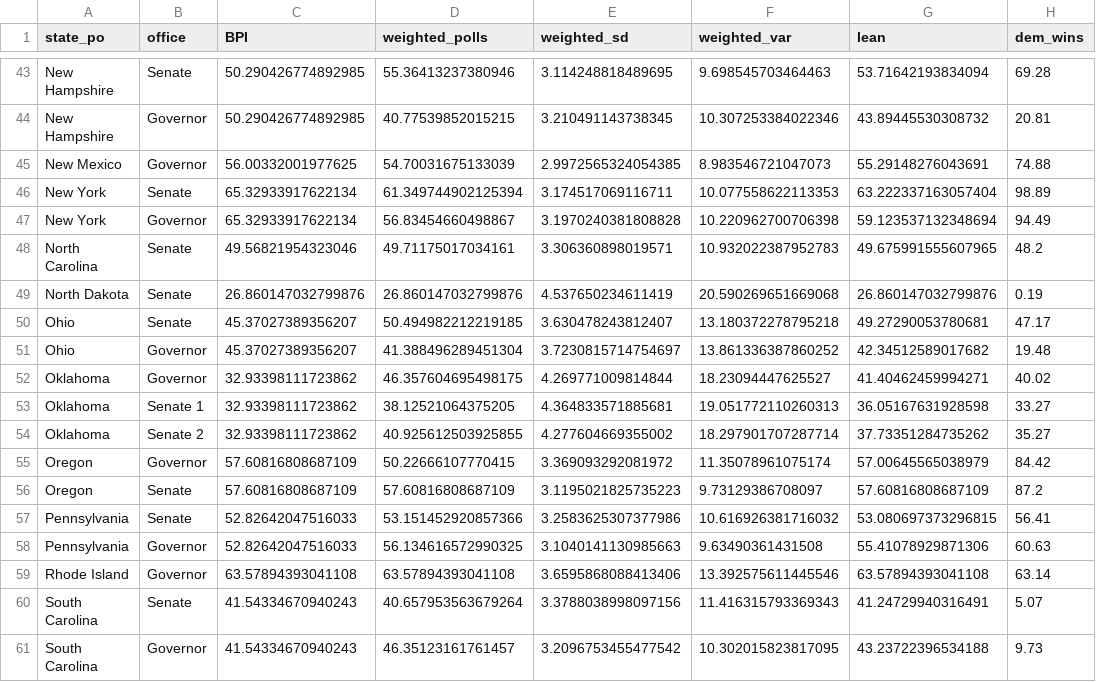
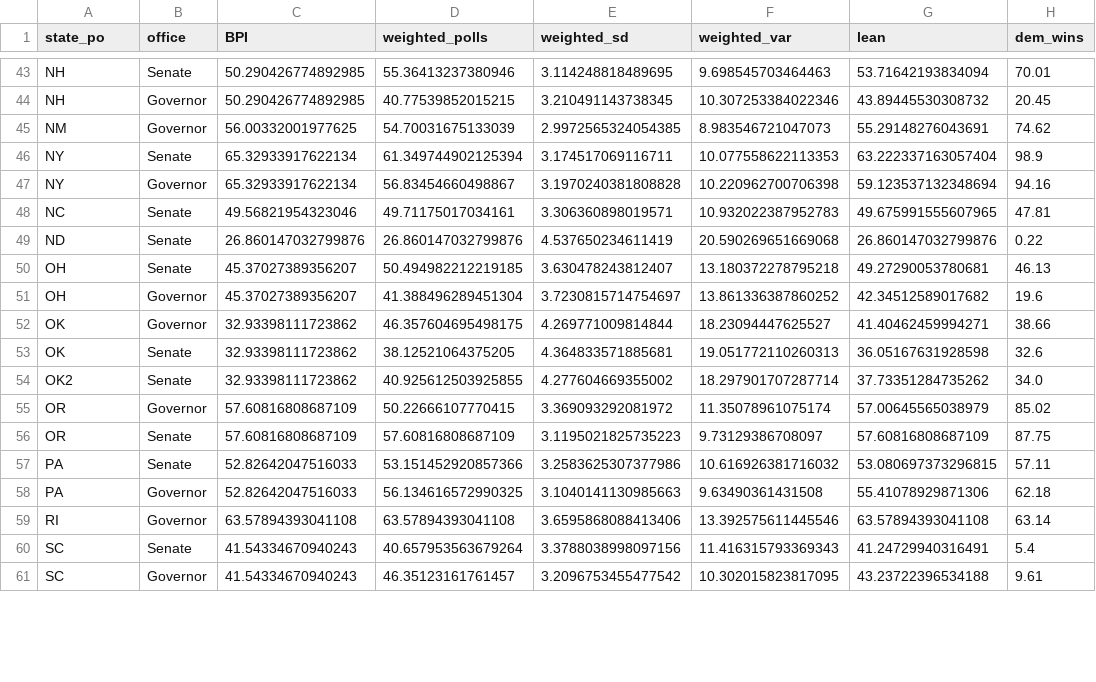
Before and after one commit to polistat/results-2022, a CSV file: averaged-polls/2022-10-07.csv, drawn as a sheet; only a part is shown, gaps mark what is left out; the diff covers the shown part only; the diff names each change by its address in the sheet, - before the commit and + after, or states it on an @@ line.

```diff
--- a/averaged-polls/2022-10-07.csv
+++ b/averaged-polls/2022-10-07.csv
-A43:A44 (state_po): New Hampshire
+A43:A44 (state_po): NH
-H43 (dem_wins): 69.28
+H43 (dem_wins): 70.01
-H44 (dem_wins): 20.81
+H44 (dem_wins): 20.45
-A45 (state_po): New Mexico
+A45 (state_po): NM
-H45 (dem_wins): 74.88
+H45 (dem_wins): 74.62
-A46:A47 (state_po): New York
+A46:A47 (state_po): NY
-H46 (dem_wins): 98.89
+H46 (dem_wins): 98.9
-H47 (dem_wins): 94.49
+H47 (dem_wins): 94.16
-A48 (state_po): North Carolina
+A48 (state_po): NC
-H48 (dem_wins): 48.2
+H48 (dem_wins): 47.81
-A49 (state_po): North Dakota
+A49 (state_po): ND
-H49 (dem_wins): 0.19
+H49 (dem_wins): 0.22
-A50:A51 (state_po): Ohio
+A50:A51 (state_po): OH
-H50 (dem_wins): 47.17
+H50 (dem_wins): 46.13
-H51 (dem_wins): 19.48
+H51 (dem_wins): 19.6
-A52:A53 (state_po): Oklahoma
+A52:A53 (state_po): OK
-H52 (dem_wins): 40.02
+H52 (dem_wins): 38.66
-B53 (office): Senate 1
+B53 (office): Senate
-H53 (dem_wins): 33.27
+H53 (dem_wins): 32.6
-A54 (state_po): Oklahoma
+A54 (state_po): OK2
-B54 (office): Senate 2
+B54 (office): Senate
-H54 (dem_wins): 35.27
+H54 (dem_wins): 34.0
-A55:A56 (state_po): Oregon
+A55:A56 (state_po): OR
-H55 (dem_wins): 84.42
+H55 (dem_wins): 85.02
-H56 (dem_wins): 87.2
+H56 (dem_wins): 87.75
-A57:A58 (state_po): Pennsylvania
+A57:A58 (state_po): PA
-H57 (dem_wins): 56.41
+H57 (dem_wins): 57.11
-H58 (dem_wins): 60.63
+H58 (dem_wins): 62.18
-A59 (state_po): Rhode Island
+A59 (state_po): RI
-A60:A61 (state_po): South Carolina
+A60:A61 (state_po): SC
-H60 (dem_wins): 5.07
+H60 (dem_wins): 5.4
-H61 (dem_wins): 9.73
+H61 (dem_wins): 9.61
```
Also changed, not shown: 102 edited cells elsewhere in this file.
